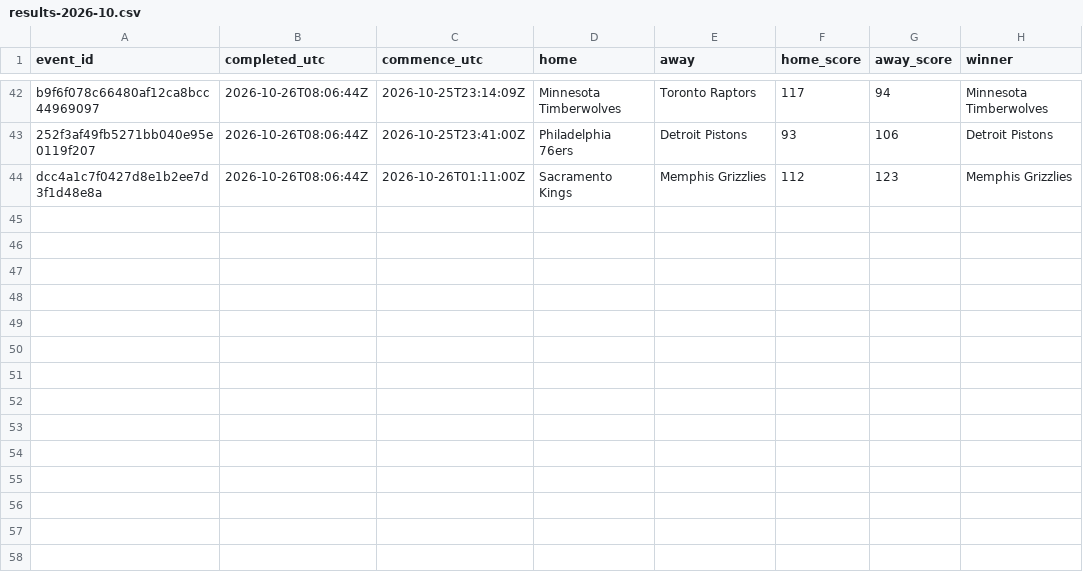
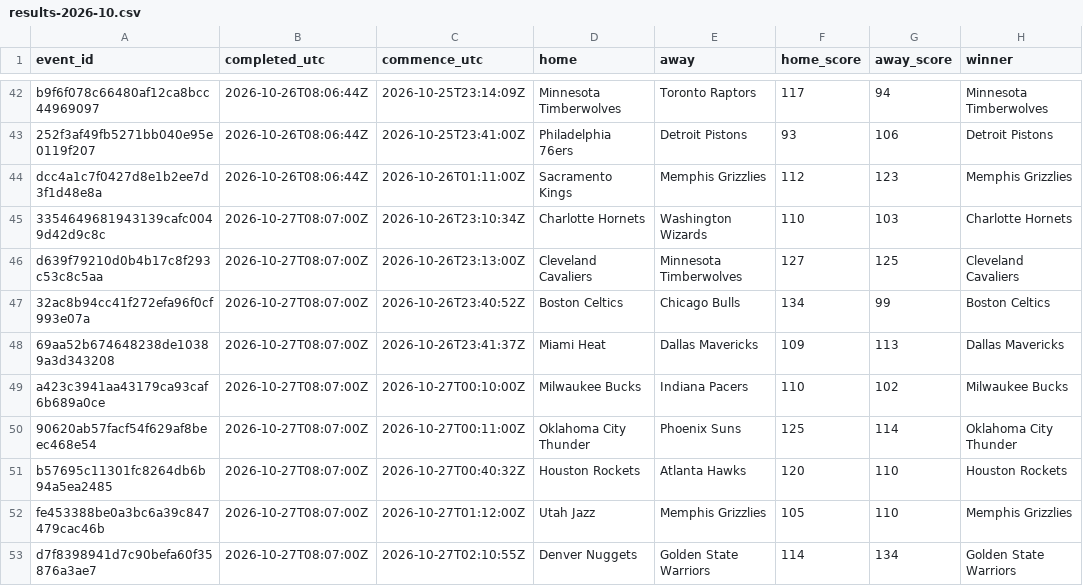
Before and after one commit to felix1975men-cpu/odds-monitor, a CSV file: data/nba/results-2026-10.csv, drawn as a sheet; only a part is shown, gaps mark what is left out; the diff names each change by its address in the sheet, - before the commit and + after, or states it on an @@ line.

Commit message:
nba results 2026-10-27

```diff
--- a/data/nba/results-2026-10.csv
+++ b/data/nba/results-2026-10.csv
+row 45: 3354649681943139cafc0049d42d9c8c | 2026-10-27T08:07:00Z | 2026-10-26T23:10:34Z | Charlotte Hornets | Washington Wizards | 110 | 103 | Charlotte Hornets
+row 46: d639f79210d0b4b17c8f293c53c8c5aa | 2026-10-27T08:07:00Z | 2026-10-26T23:13:00Z | Cleveland Cavaliers | Minnesota Timberwolves | 127 | 125 | Cleveland Cavaliers
+row 47: 32ac8b94cc41f272efa96f0cf993e07a | 2026-10-27T08:07:00Z | 2026-10-26T23:40:52Z | Boston Celtics | Chicago Bulls | 134 | 99 | Boston Celtics
+row 48: 69aa52b674648238de10389a3d343208 | 2026-10-27T08:07:00Z | 2026-10-26T23:41:37Z | Miami Heat | Dallas Mavericks | 109 | 113 | Dallas Mavericks
+row 49: a423c3941aa43179ca93caf6b689a0ce | 2026-10-27T08:07:00Z | 2026-10-27T00:10:00Z | Milwaukee Bucks | Indiana Pacers | 110 | 102 | Milwaukee Bucks
+row 50: 90620ab57facf54f629af8beec468e54 | 2026-10-27T08:07:00Z | 2026-10-27T00:11:00Z | Oklahoma City Thunder | Phoenix Suns | 125 | 114 | Oklahoma City Thunder
+row 51: b57695c11301fc8264db6b94a5ea2485 | 2026-10-27T08:07:00Z | 2026-10-27T00:40:32Z | Houston Rockets | Atlanta Hawks | 120 | 110 | Houston Rockets
+row 52: fe453388be0a3bc6a39c847479cac46b | 2026-10-27T08:07:00Z | 2026-10-27T01:12:00Z | Utah Jazz | Memphis Grizzlies | 105 | 110 | Memphis Grizzlies
+row 53: d7f8398941d7c90befa60f35876a3ae7 | 2026-10-27T08:07:00Z | 2026-10-27T02:10:55Z | Denver Nuggets | Golden State Warriors | 114 | 134 | Golden State Warriors
```
